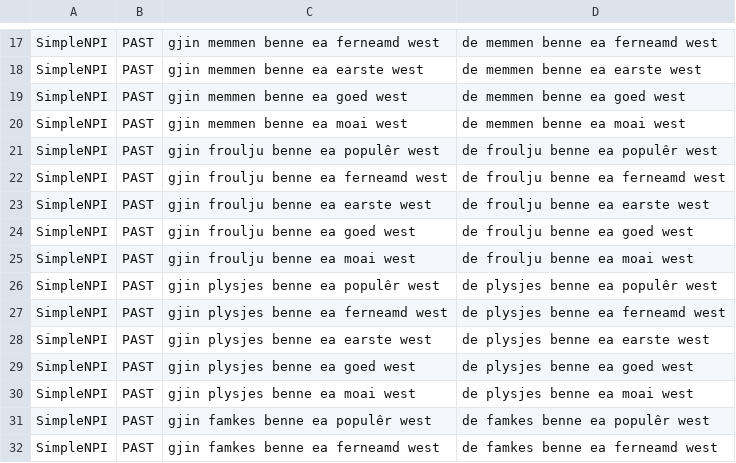
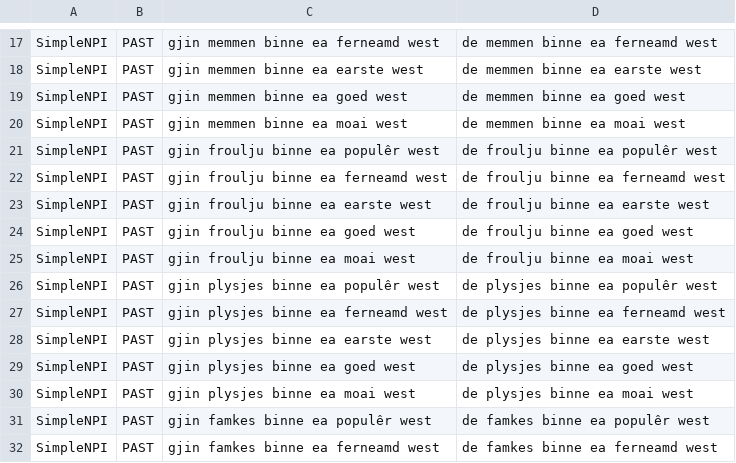
Before and after one commit to Anouck96/ThesisLandC, a TSV file: npi/data/simplenpi_animate_data.tsv, drawn as a sheet; only a part is shown, gaps mark what is left out; the diff covers the shown part only; the diff names each change by its address in the sheet, - before the commit and + after, or states it on an @@ line.

Commit message:
changed benne to binne

```diff
--- a/npi/data/simplenpi_animate_data.tsv
+++ b/npi/data/simplenpi_animate_data.tsv
-C17: gjin memmen benne ea ferneamd west
+C17: gjin memmen binne ea ferneamd west
-D17: de memmen benne ea ferneamd west
+D17: de memmen binne ea ferneamd west
-C18: gjin memmen benne ea earste west
+C18: gjin memmen binne ea earste west
-D18: de memmen benne ea earste west
+D18: de memmen binne ea earste west
-C19: gjin memmen benne ea goed west
+C19: gjin memmen binne ea goed west
-D19: de memmen benne ea goed west
+D19: de memmen binne ea goed west
-C20: gjin memmen benne ea moai west
+C20: gjin memmen binne ea moai west
-D20: de memmen benne ea moai west
+D20: de memmen binne ea moai west
-C21: gjin froulju benne ea populêr west
+C21: gjin froulju binne ea populêr west
-D21: de froulju benne ea populêr west
+D21: de froulju binne ea populêr west
-C22: gjin froulju benne ea ferneamd west
+C22: gjin froulju binne ea ferneamd west
-D22: de froulju benne ea ferneamd west
+D22: de froulju binne ea ferneamd west
-C23: gjin froulju benne ea earste west
+C23: gjin froulju binne ea earste west
-D23: de froulju benne ea earste west
+D23: de froulju binne ea earste west
-C24: gjin froulju benne ea goed west
+C24: gjin froulju binne ea goed west
-D24: de froulju benne ea goed west
+D24: de froulju binne ea goed west
-C25: gjin froulju benne ea moai west
+C25: gjin froulju binne ea moai west
-D25: de froulju benne ea moai west
+D25: de froulju binne ea moai west
-C26: gjin plysjes benne ea populêr west
+C26: gjin plysjes binne ea populêr west
-D26: de plysjes benne ea populêr west
+D26: de plysjes binne ea populêr west
-C27: gjin plysjes benne ea ferneamd west
+C27: gjin plysjes binne ea ferneamd west
-D27: de plysjes benne ea ferneamd west
+D27: de plysjes binne ea ferneamd west
-C28: gjin plysjes benne ea earste west
+C28: gjin plysjes binne ea earste west
-D28: de plysjes benne ea earste west
+D28: de plysjes binne ea earste west
-C29: gjin plysjes benne ea goed west
+C29: gjin plysjes binne ea goed west
-D29: de plysjes benne ea goed west
+D29: de plysjes binne ea goed west
-C30: gjin plysjes benne ea moai west
+C30: gjin plysjes binne ea moai west
-D30: de plysjes benne ea moai west
+D30: de plysjes binne ea moai west
-C31: gjin famkes benne ea populêr west
+C31: gjin famkes binne ea populêr west
-D31: de famkes benne ea populêr west
+D31: de famkes binne ea populêr west
-C32: gjin famkes benne ea ferneamd west
+C32: gjin famkes binne ea ferneamd west
-D32: de famkes benne ea ferneamd west
+D32: de famkes binne ea ferneamd west
```
Also changed, not shown: 90 edited cells elsewhere in this file, npi/data/npiacrossrel_animate_data.tsv, npi/data/npiacrossrel_inanimate_data.tsv, 1 other file.
